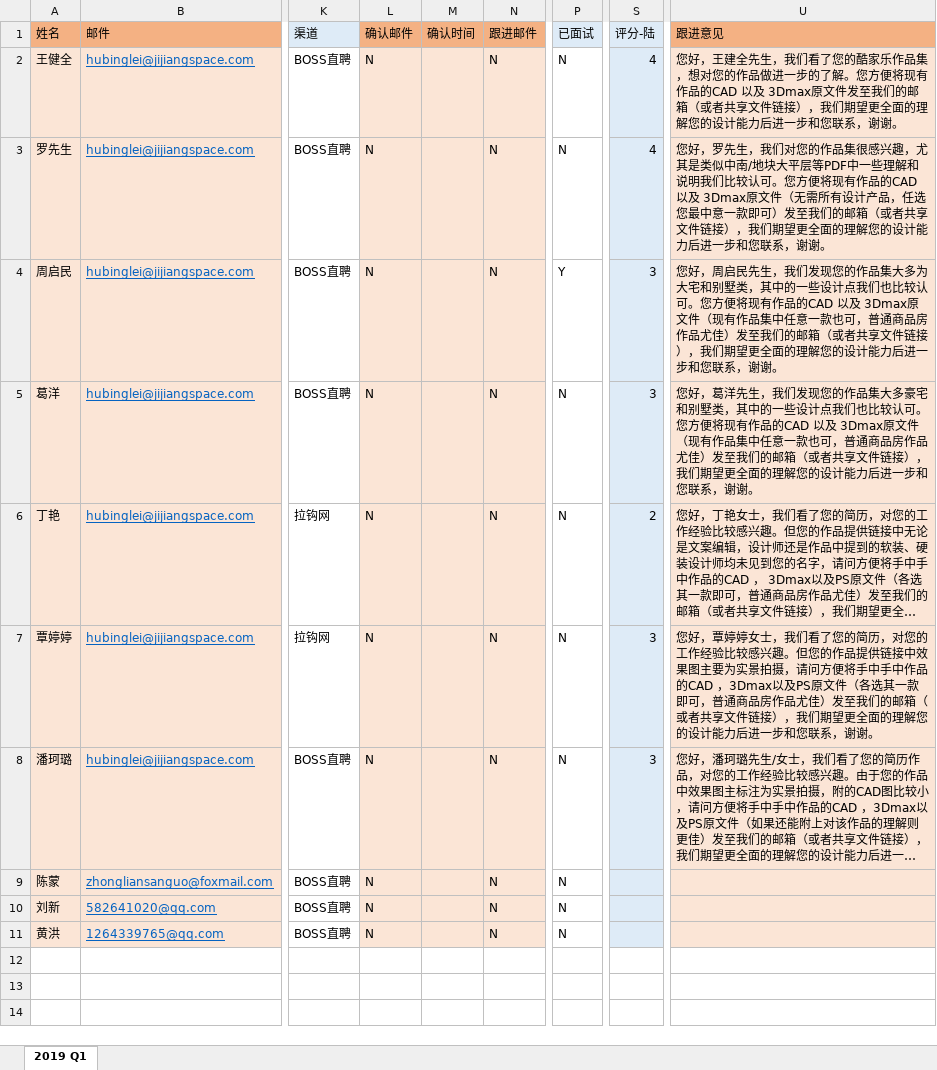
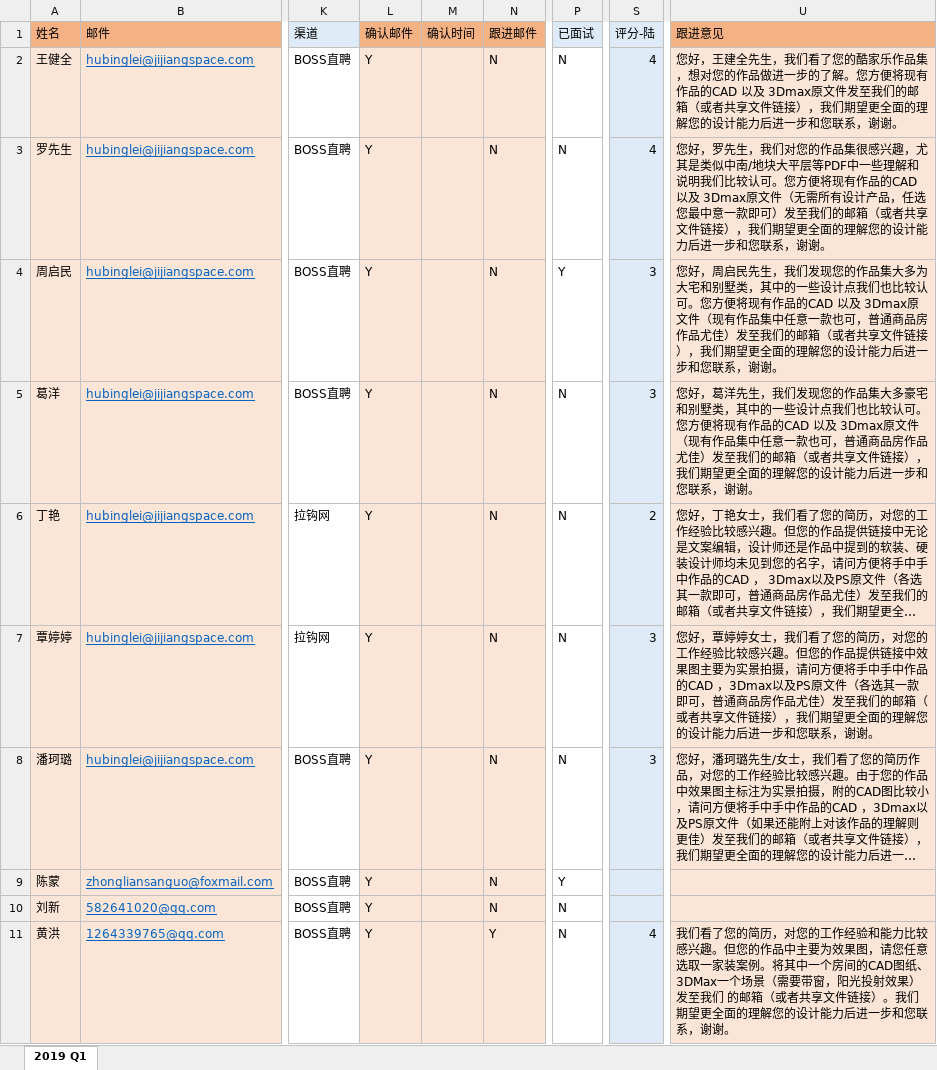
Before and after one commit to hubinglei/hr, an Excel workbook: data/2019坊新招聘候选人列表_ver1.0.xlsx, sheet 2019 Q1, drawn as a sheet; only a part is shown, gaps mark what is left out; long unchanged cells end in …; values as stored, in another font and other column widths than the file's, no borders; the diff names each change by its address in the sheet, - before the commit and + after, or states it on an @@ line.

Commit message:
update candiate status

```diff
--- a/data/2019坊新招聘候选人列表_ver1.0.xlsx (sheet 2019 Q1)
+++ b/data/2019坊新招聘候选人列表_ver1.0.xlsx (sheet 2019 Q1)
-L2:L11 (确认邮件): N
+L2:L11 (确认邮件): Y
-P9 (已面试): N
+P9 (已面试): Y
-N11 (跟进邮件): N
+N11 (跟进邮件): Y
-S11 (评分-陆): (empty)
+S11 (评分-陆): 4
-U11 (跟进意见): (empty)
+U11 (跟进意见): 我们看了您的简历，对您的工作经验和能力比较感兴趣。但您的作品中主要为效果图，请您任意选取一家装案例。将其中一个房间的CAD图纸、3DMax一个场景（需要带窗，阳光投射效果）发至我们 的邮箱（或者共享文件链接）。我们期望更全面的理解您的设计能力后进一步和您联系，谢谢。
```
